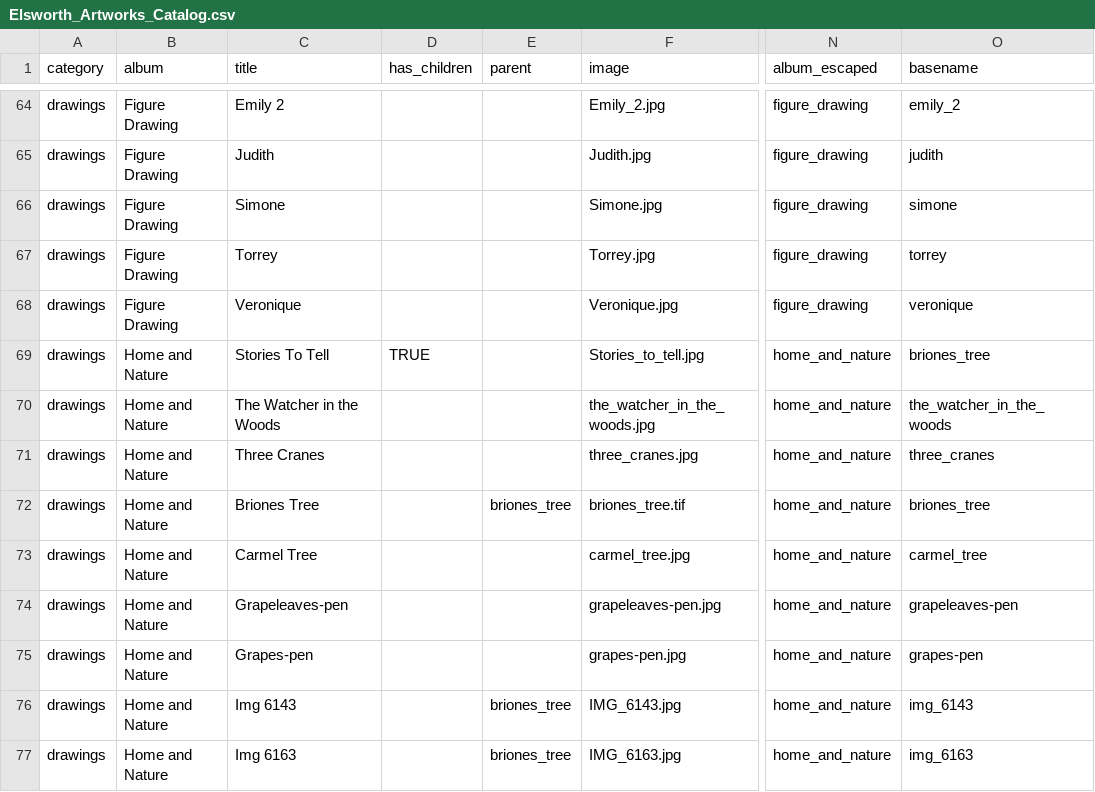
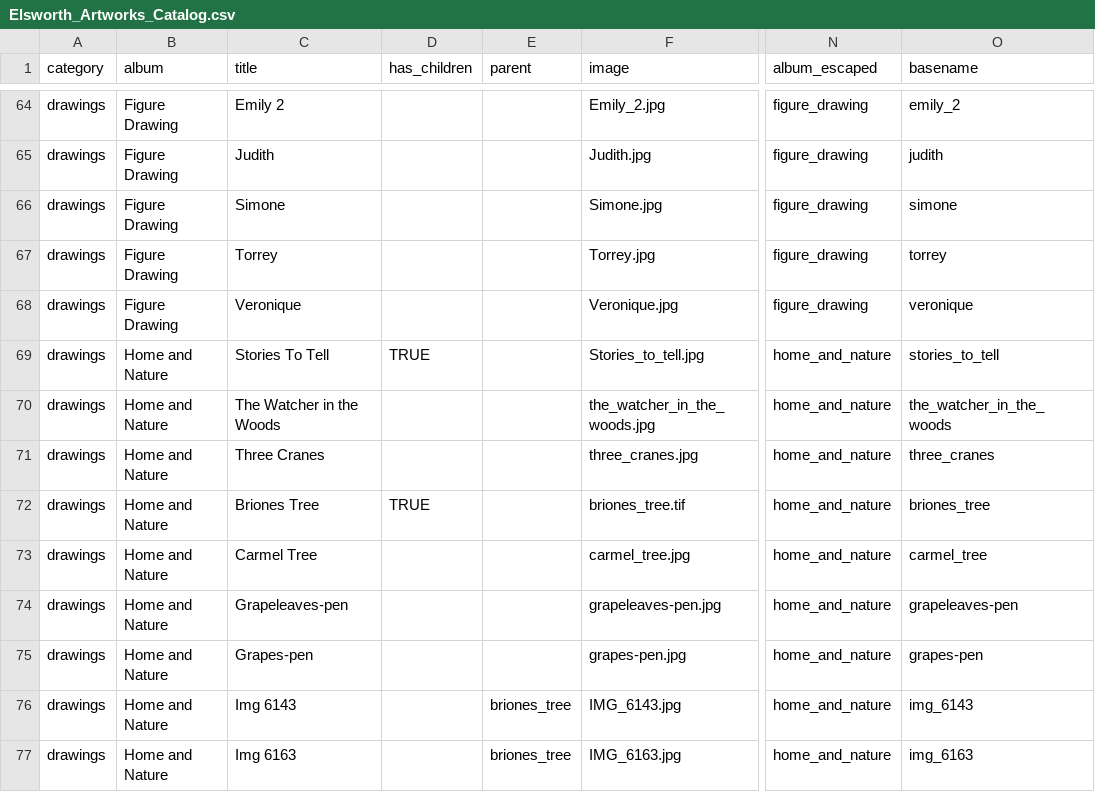
Before and after one commit to jgheithcock/elsworthartworks, a CSV file: Elsworth_Artworks_Catalog.csv, drawn as a sheet; only a part is shown, gaps mark what is left out; the diff covers the shown part only; the diff names each change by its address in the sheet, - before the commit and + after, or states it on an @@ line.

```diff
--- a/Elsworth_Artworks_Catalog.csv
+++ b/Elsworth_Artworks_Catalog.csv
-O69 (basename): briones_tree
+O69 (basename): stories_to_tell
-D72 (has_children): (empty)
+D72 (has_children): TRUE
-E72 (parent): briones_tree
+E72 (parent): (empty)
```
Also changed, not shown: 25 added rows elsewhere in this file, 8 other files.
